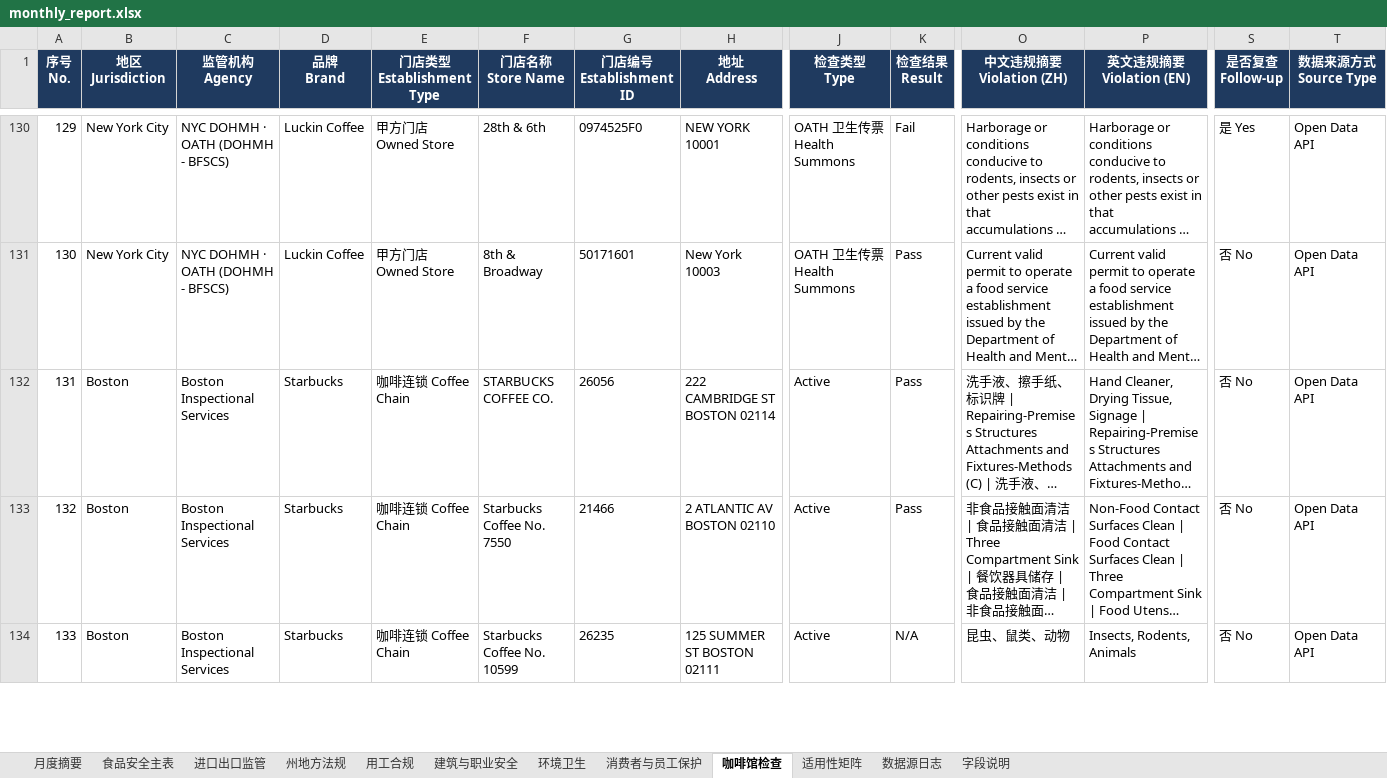
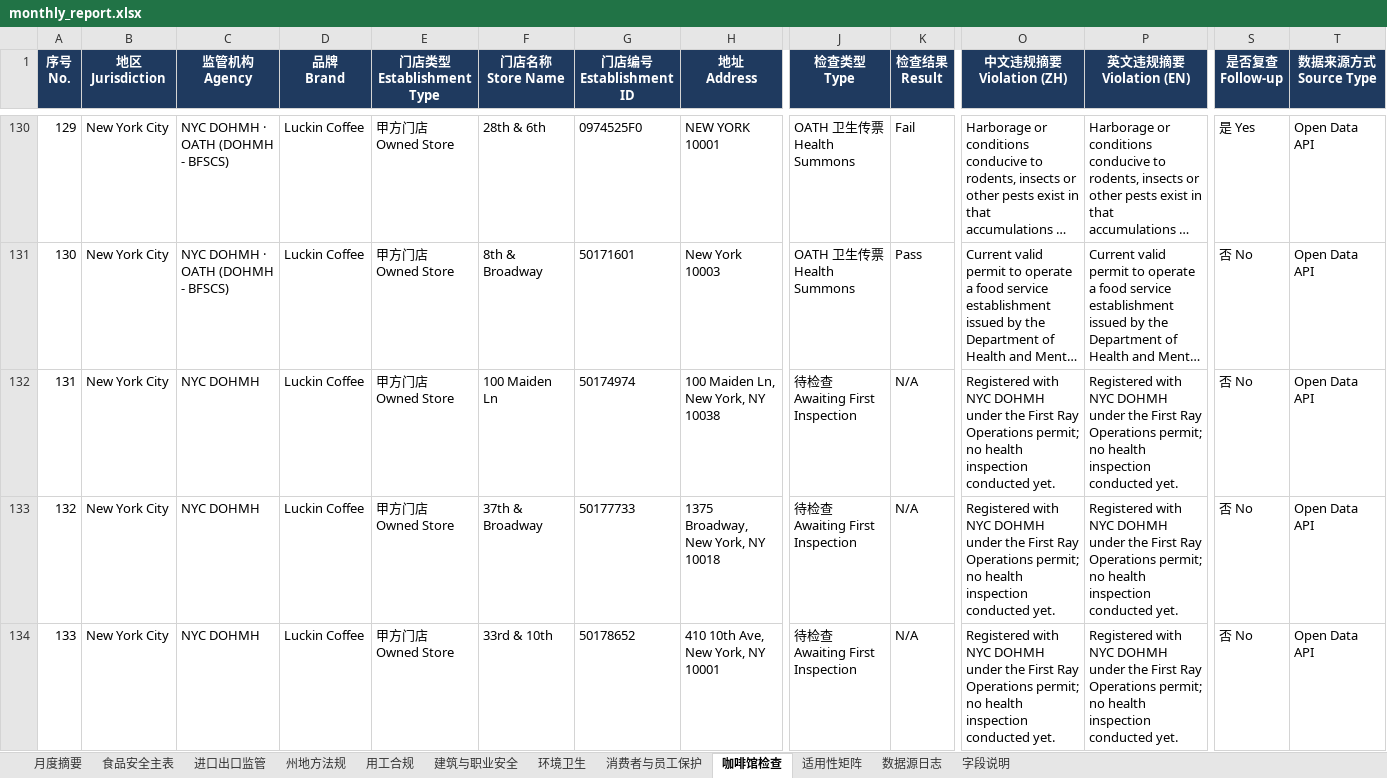
Before and after one commit to xiangyuzeng/qa_dashboard, an Excel workbook: public/exports/monthly_report.xlsx, sheet 咖啡馆检查, drawn as a sheet; only a part is shown, gaps mark what is left out; the shorter side is filled out with more unchanged rows; long unchanged cells end in …; values as stored, in another font and other column widths than the file's, no borders; rows hold the shown columns only; the diff covers the shown part only; the diff names each change by its address in the sheet, - before the commit and + after, or states it on an @@ line.

```diff
--- a/public/exports/monthly_report.xlsx (sheet 咖啡馆检查)
+++ b/public/exports/monthly_report.xlsx (sheet 咖啡馆检查)
@@ column A (序号 No.) renumbered between rows 120 and 202 @@
+row 132: 131 | New York City | NYC DOHMH | Luckin Coffee | 甲方门店 Owned Store | 100 Maiden Ln | 50174974 | 100 Maiden Ln, New York, NY 10038 | 待检查 Awaiting First Inspection | N/A | Registered with NYC DOHMH under the First Ray Operations permit; no health inspection conducted yet. | Registered with NYC DOHMH under the First Ray Operations permit; no health inspection conducted yet. | 否 No | Open Data API
+row 133: 132 | New York City | NYC DOHMH | Luckin Coffee | 甲方门店 Owned Store | 37th & Broadway | 50177733 | 1375 Broadway, New York, NY 10018 | 待检查 Awaiting First Inspection | N/A | Registered with NYC DOHMH under the First Ray Operations permit; no health inspection conducted yet. | Registered with NYC DOHMH under the First Ray Operations permit; no health inspection conducted yet. | 否 No | Open Data API
+row 134: 133 | New York City | NYC DOHMH | Luckin Coffee | 甲方门店 Owned Store | 33rd & 10th | 50178652 | 410 10th Ave, New York, NY 10001 | 待检查 Awaiting First Inspection | N/A | Registered with NYC DOHMH under the First Ray Operations permit; no health inspection conducted yet. | Registered with NYC DOHMH under the First Ray Operations permit; no health inspection conducted yet. | 否 No | Open Data API
```
Also changed, not shown: 16 added rows, 1 removed row, 1 moved row and 25 edited cells elsewhere in this sheet, sheet 环境卫生, sheet 数据源日志, sheet 月度摘要, 11 other files.
